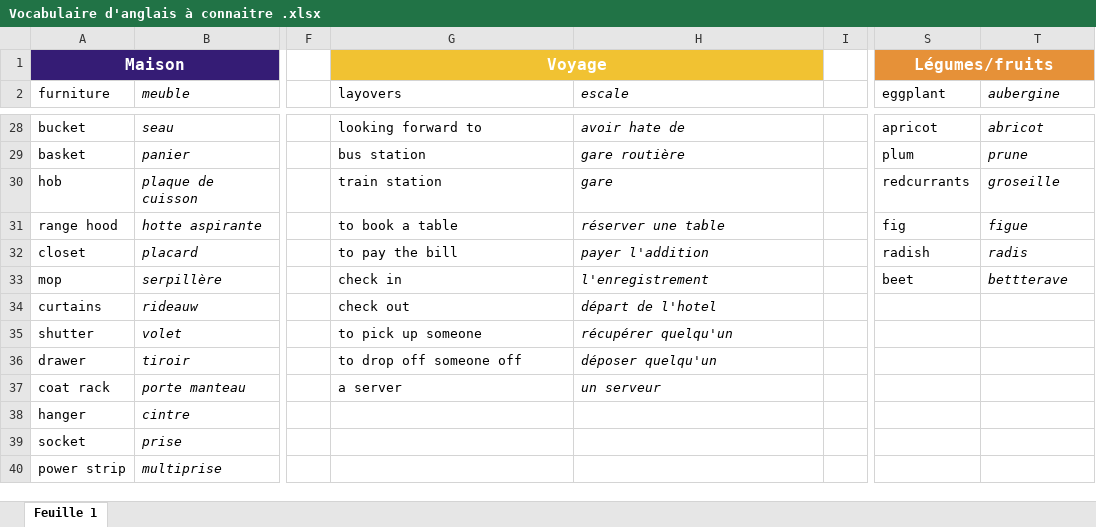
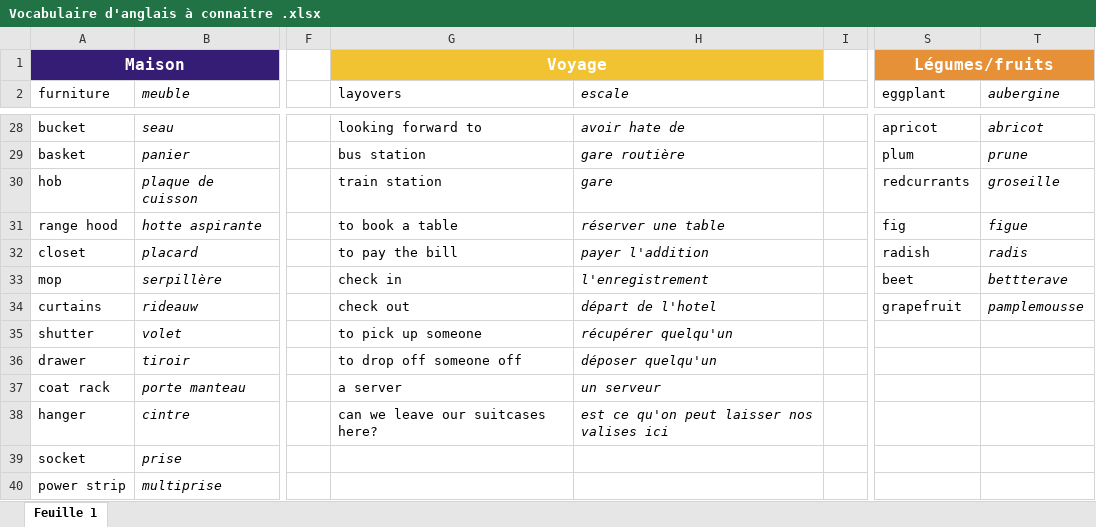
Before and after one commit to Louisduchesne/lingoapp, an Excel workbook: Vocabulaire d'anglais à connaitre .xlsx, sheet Feuille 1, drawn as a sheet; only a part is shown, gaps mark what is left out; values as stored, in another font and other column widths than the file's, no borders; charts and pictures not drawn; the diff covers the shown part only; the diff names each change by its address in the sheet, - before the commit and + after, or states it on an @@ line.

```diff
--- a/Vocabulaire d'anglais à connaitre .xlsx (sheet Feuille 1)
+++ b/Vocabulaire d'anglais à connaitre .xlsx (sheet Feuille 1)
-S34 (eggplant): (empty)
+S34 (eggplant): grapefruit
-T34 (aubergine): (empty)
+T34 (aubergine): pamplemousse
-G38 (layovers): (empty)
+G38 (layovers): can we leave our suitcases here?
-H38 (escale): (empty)
+H38 (escale): est ce qu'on peut laisser nos valises ici
```
Also changed, not shown: 6 added rows, 51 edited cells and cell formats elsewhere in this sheet.
